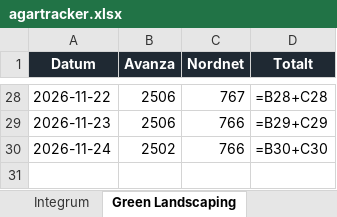
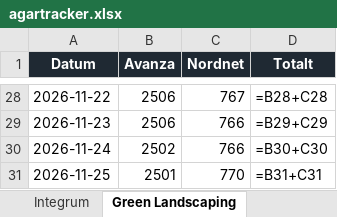
Before and after one commit to aktietracker/tracker, an Excel workbook: data/agartracker.xlsx, sheet Green Landscaping, drawn as a sheet; only a part is shown, gaps mark what is left out; values as stored, in another font and other column widths than the file's, no borders; formulas without a stored value are shown as written; charts and pictures not drawn; the diff names each change by its address in the sheet, - before the commit and + after, or states it on an @@ line.

```diff
--- a/data/agartracker.xlsx (sheet Green Landscaping)
+++ b/data/agartracker.xlsx (sheet Green Landscaping)
+row 31: 2026-11-25 | 2501 | 770 | =B31+C31
```
Also changed, not shown: sheet OssDsign, sheet Integrum, sheet Smart Eye, charts or pictures, 4 other files.
